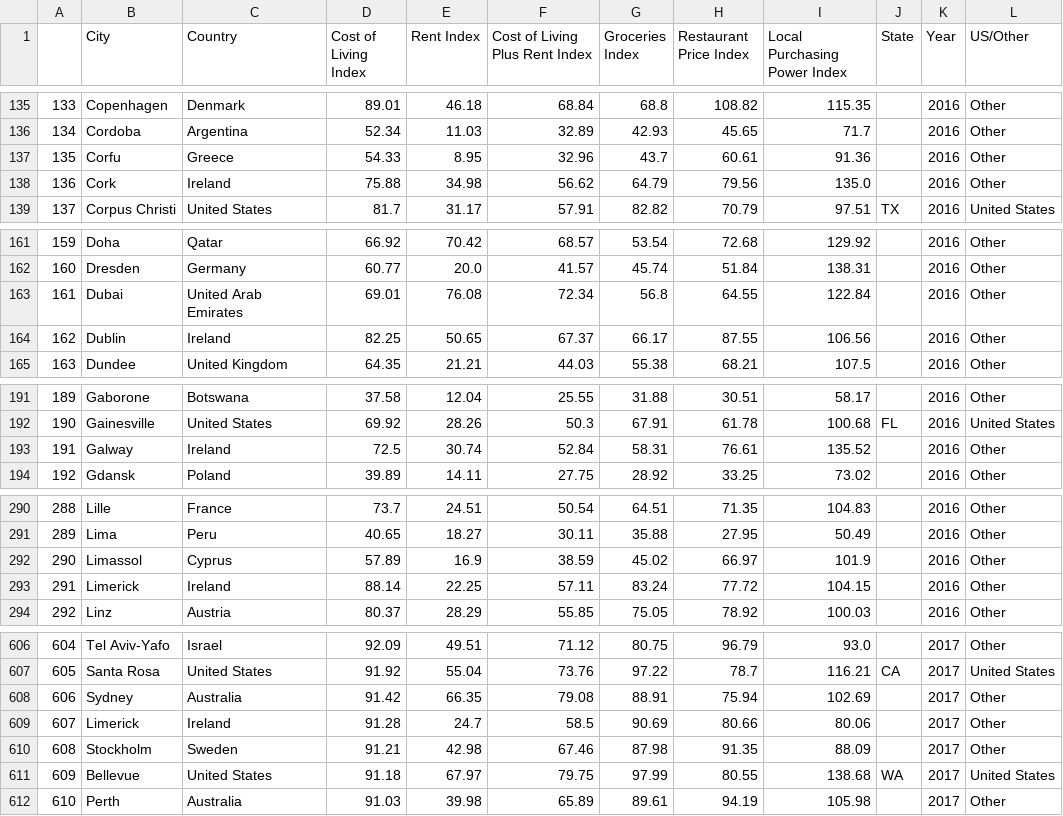
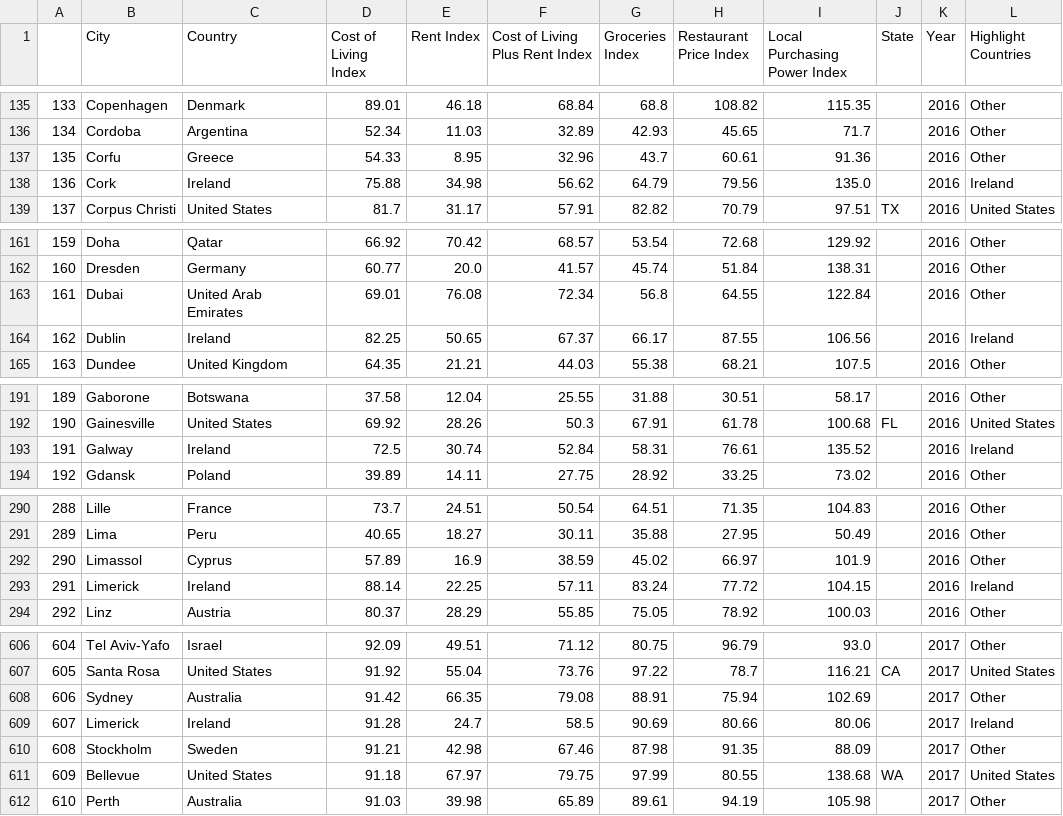
Before and after one commit to monicakhukhuu/costofliving, a CSV file: cost-of-living-2016-2018.csv, drawn as a sheet; only a part is shown, gaps mark what is left out; the diff covers the shown part only.

Commit message:
Add files via upload

```diff
--- a/cost-of-living-2016-2018.csv
+++ b/cost-of-living-2016-2018.csv
@@ -1 +1 @@
-,City,Country,Cost of Living Index,Rent Index,Cost of Living Plus Rent Index,Groceries Index,Restaurant Price Index,Local Purchasing Power Index,State,Year,US/Other
+,City,Country,Cost of Living Index,Rent Index,Cost of Living Plus Rent Index,Groceries Index,Restaurant Price Index,Local Purchasing Power Index,State,Year,Highlight Countries
@@ -137,3 +137,3 @@
 135,Corfu,Greece,54.33,8.95,32.96,43.7,60.61,91.36,,2016,Other
-136,Cork,Ireland,75.88,34.98,56.62,64.79,79.56,135.0,,2016,Other
+136,Cork,Ireland,75.88,34.98,56.62,64.79,79.56,135.0,,2016,Ireland
 137,Corpus Christi,United States,81.7,31.17,57.91,82.82,70.79,97.51,TX,2016,United States
@@ -163,3 +163,3 @@
 161,Dubai,United Arab Emirates,69.01,76.08,72.34,56.8,64.55,122.84,,2016,Other
-162,Dublin,Ireland,82.25,50.65,67.37,66.17,87.55,106.56,,2016,Other
+162,Dublin,Ireland,82.25,50.65,67.37,66.17,87.55,106.56,,2016,Ireland
 163,Dundee,United Kingdom,64.35,21.21,44.03,55.38,68.21,107.5,,2016,Other
@@ -192,3 +192,3 @@
 190,Gainesville,United States,69.92,28.26,50.3,67.91,61.78,100.68,FL,2016,United States
-191,Galway,Ireland,72.5,30.74,52.84,58.31,76.61,135.52,,2016,Other
+191,Galway,Ireland,72.5,30.74,52.84,58.31,76.61,135.52,,2016,Ireland
 192,Gdansk,Poland,39.89,14.11,27.75,28.92,33.25,73.02,,2016,Other
@@ -292,3 +292,3 @@
 290,Limassol,Cyprus,57.89,16.9,38.59,45.02,66.97,101.9,,2016,Other
-291,Limerick,Ireland,88.14,22.25,57.11,83.24,77.72,104.15,,2016,Other
+291,Limerick,Ireland,88.14,22.25,57.11,83.24,77.72,104.15,,2016,Ireland
 292,Linz,Austria,80.37,28.29,55.85,75.05,78.92,100.03,,2016,Other
@@ -608,3 +608,3 @@
 606,Sydney, Australia,91.42,66.35,79.08,88.91,75.94,102.69,,2017,Other
-607,Limerick, Ireland,91.28,24.7,58.5,90.69,80.66,80.06,,2017,Other
+607,Limerick, Ireland,91.28,24.7,58.5,90.69,80.66,80.06,,2017,Ireland
 608,Stockholm, Sweden,91.21,42.98,67.46,87.98,91.35,88.09,,2017,Other
```
Also changed, not shown: 7 edited cells elsewhere in this file.
